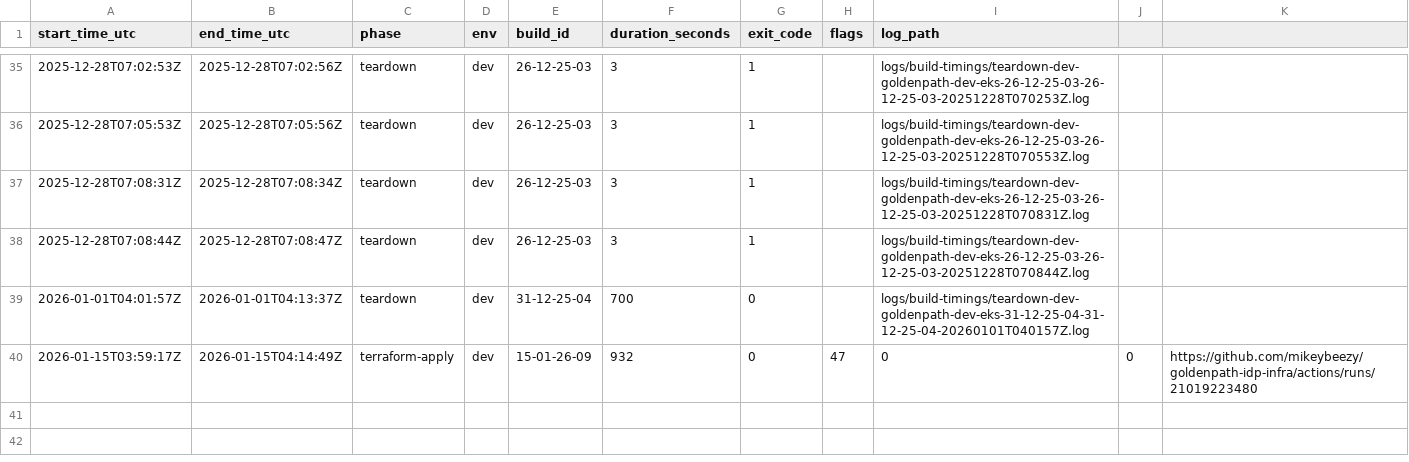
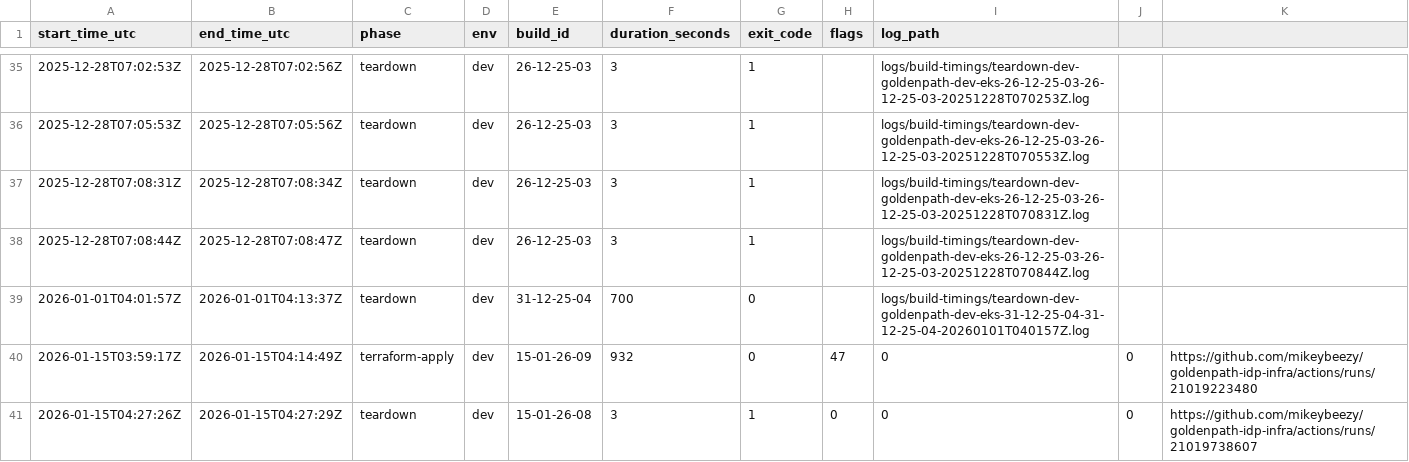
Before and after one commit to mikeybeezy/goldenpath-idp-infra, a CSV file: environments/development/latest/build_timings.csv, drawn as a sheet; only a part is shown, gaps mark what is left out; the diff names each change by its address in the sheet, - before the commit and + after, or states it on an @@ line.

```diff
--- a/environments/development/latest/build_timings.csv
+++ b/environments/development/latest/build_timings.csv
+row 41: 2026-01-15T04:27:26Z | 2026-01-15T04:27:29Z | teardown | dev | 15-01-26-08 | 3 | 1 | 0 | 0 | 0 | https://github.com/mikeybeezy/goldenpath-idp-infra/actions/runs/21019738607
```
